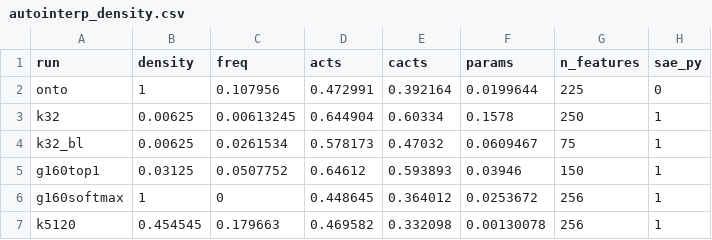
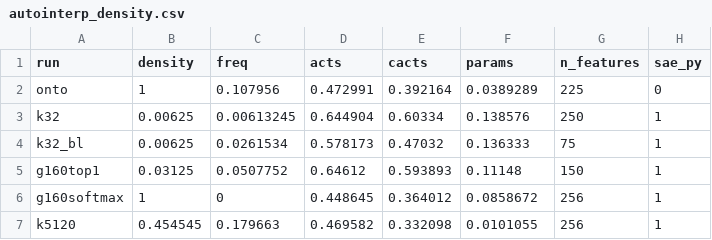
Before and after one commit to WakaruLabs/ontologize, a CSV file: writeup/figures/data/autointerp_density.csv, drawn as a sheet.

```diff
--- a/writeup/figures/data/autointerp_density.csv
+++ b/writeup/figures/data/autointerp_density.csv
@@ -1,7 +1,7 @@
 run,density,freq,acts,cacts,params,n_features,sae_py
-onto,1,0.107956,0.472991,0.392164,0.0199644,225,0
-k32,0.00625,0.00613245,0.644904,0.60334,0.1578,250,1
-k32_bl,0.00625,0.0261534,0.578173,0.47032,0.0609467,75,1
-g160top1,0.03125,0.0507752,0.64612,0.593893,0.03946,150,1
-g160softmax,1,0,0.448645,0.364012,0.0253672,256,1
-k5120,0.454545,0.179663,0.469582,0.332098,0.00130078,256,1
+onto,1,0.107956,0.472991,0.392164,0.0389289,225,0
+k32,0.00625,0.00613245,0.644904,0.60334,0.138576,250,1
+k32_bl,0.00625,0.0261534,0.578173,0.47032,0.136333,75,1
+g160top1,0.03125,0.0507752,0.64612,0.593893,0.11148,150,1
+g160softmax,1,0,0.448645,0.364012,0.0858672,256,1
+k5120,0.454545,0.179663,0.469582,0.332098,0.0101055,256,1
```
Also changed, not shown: 20 other files.
